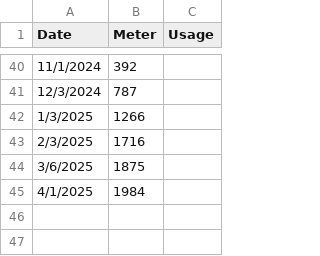
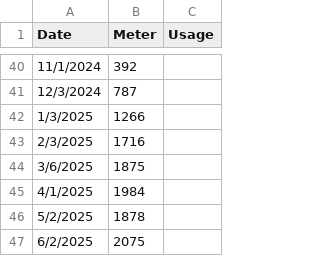
Before and after one commit to kent37/solaredge, a CSV file: misc/Meter_readings.csv, drawn as a sheet; only a part is shown, gaps mark what is left out.

Commit message:
Use monthly estimates from SolarEdge dashboard Update meter readings

```diff
--- a/misc/Meter_readings.csv
+++ b/misc/Meter_readings.csv
@@ -45 +45,3 @@ Date,Meter,Usage
 4/1/2025,1984,
+5/2/2025,1878,
+6/2/2025,2075,
```
Also changed, not shown: 2 other files.
